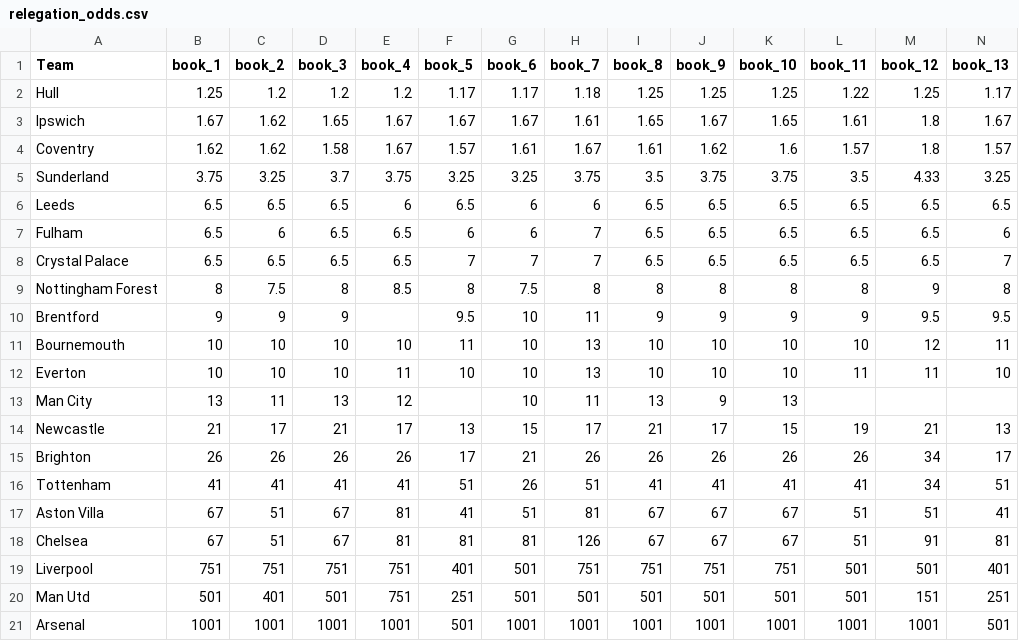
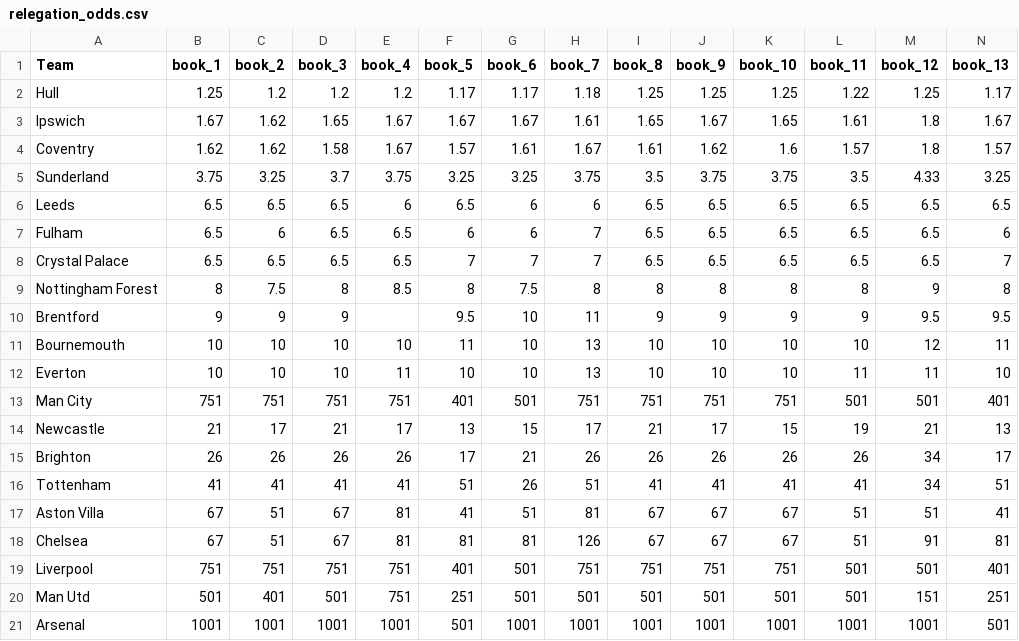
Before and after one commit to tyronecragg/fantasy-football, a CSV file: inputs/relegation_odds.csv, drawn as a sheet; only a part is shown; removed rows and columns are numbered as before the commit, all else as after; rows hold the shown columns only; the diff names each change by its address in the sheet, - before the commit and + after, or states it on an @@ line.

```diff
--- a/inputs/relegation_odds.csv
+++ b/inputs/relegation_odds.csv
-row 13: Man City | 13 | 11 | 13 | 12 |  | 10 | 11 | 13 | 9 | 13
+row 13: Man City | 751 | 751 | 751 | 751 | 401 | 501 | 751 | 751 | 751 | 751 | 501 | 501 | 401
```
Also changed, not shown: inputs/gw_teams.csv, inputs/purchase_prices.csv, 35 other files.
